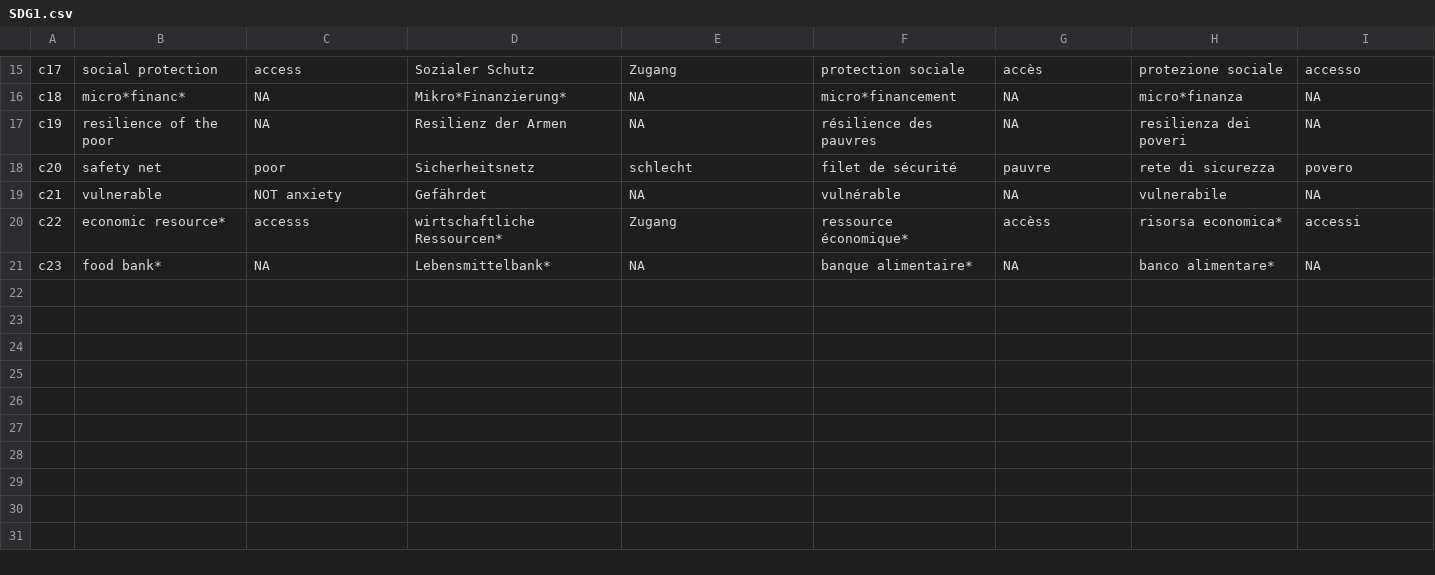
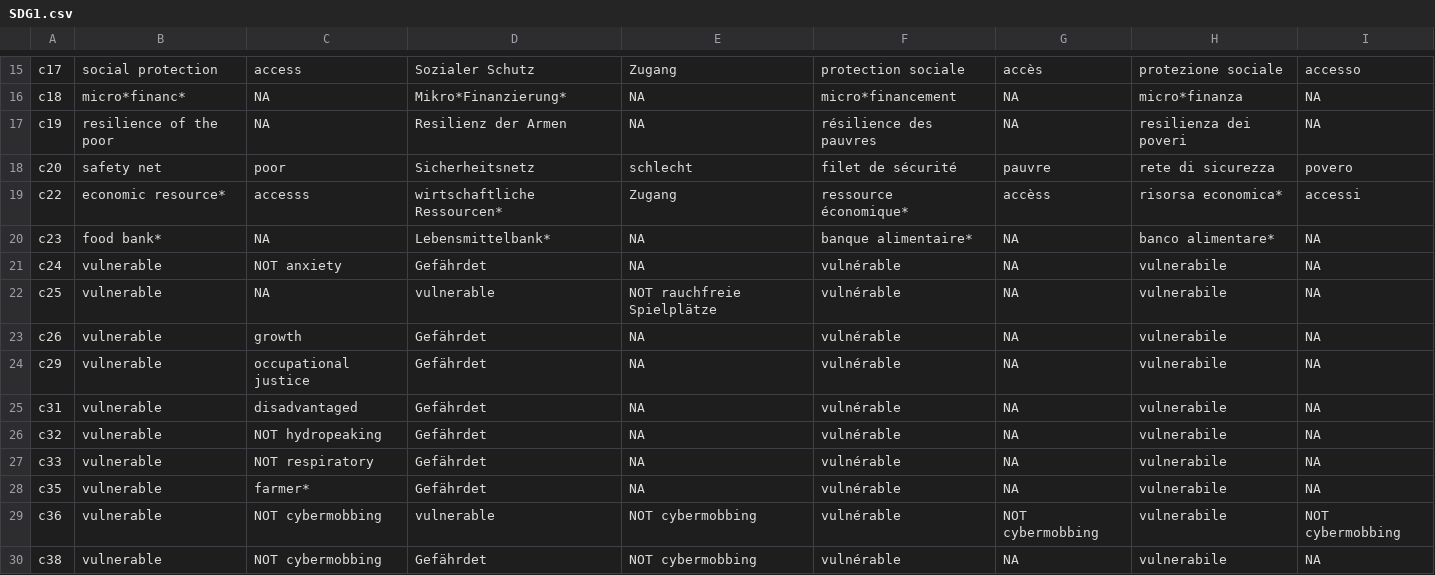
Before and after one commit to sustainability-zhaw/keywords, a CSV file: data/sdgs/with_posterior/SDG1.csv, drawn as a sheet; only a part is shown, gaps mark what is left out; removed rows and columns are numbered as before the commit, all else as after; the diff names each change by its address in the sheet, - before the commit and + after, or states it on an @@ line.

Commit message:
Update SDG1.csv

```diff
--- a/data/sdgs/with_posterior/SDG1.csv
+++ b/data/sdgs/with_posterior/SDG1.csv
-row 19: c21 | vulnerable | NOT anxiety | Gefährdet | NA | vulnérable | NA | vulnerabile | NA
+row 21: c24 | vulnerable | NOT anxiety | Gefährdet | NA | vulnérable | NA | vulnerabile | NA
+row 22: c25 | vulnerable | NA | vulnerable | NOT rauchfreie Spielplätze | vulnérable | NA | vulnerabile | NA
+row 23: c26 | vulnerable | growth | Gefährdet | NA | vulnérable | NA | vulnerabile | NA
+row 24: c29 | vulnerable | occupational justice | Gefährdet | NA | vulnérable | NA | vulnerabile | NA
+row 25: c31 | vulnerable | disadvantaged | Gefährdet | NA | vulnérable | NA | vulnerabile | NA
+row 26: c32 | vulnerable | NOT hydropeaking | Gefährdet | NA | vulnérable | NA | vulnerabile | NA
+row 27: c33 | vulnerable | NOT respiratory | Gefährdet | NA | vulnérable | NA | vulnerabile | NA
+row 28: c35 | vulnerable | farmer* | Gefährdet | NA | vulnérable | NA | vulnerabile | NA
+row 29: c36 | vulnerable | NOT cybermobbing | vulnerable | NOT cybermobbing | vulnérable | NOT cybermobbing | vulnerabile | NOT cybermobbing
+row 30: c38 | vulnerable | NOT cybermobbing | Gefährdet | NOT cybermobbing | vulnérable | NA | vulnerabile | NA
```
